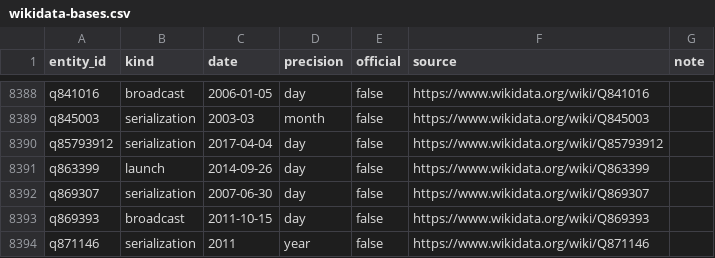
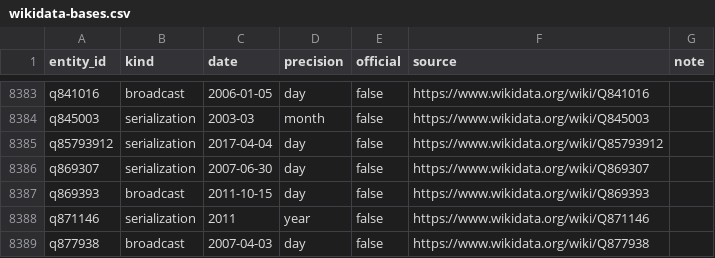
Before and after one commit to mizyu912-coder/anniversal, a CSV file: data/import/wikidata-bases.csv, drawn as a sheet; only a part is shown, gaps mark what is left out; the shorter side is filled out with more unchanged rows; the diff covers the shown part only.

```diff
--- a/data/import/wikidata-bases.csv
+++ b/data/import/wikidata-bases.csv
@@ -8390,3 +8385,2 @@ q845003,serialization,2003-03,month,false,https://www.wikidata.org/wiki/Q845003,
 q85793912,serialization,2017-04-04,day,false,https://www.wikidata.org/wiki/Q85793912,
-q863399,launch,2014-09-26,day,false,https://www.wikidata.org/wiki/Q863399,
 q869307,serialization,2007-06-30,day,false,https://www.wikidata.org/wiki/Q869307,
```
Also changed, not shown: 5 removed rows elsewhere in this file, data/import/wikidata-entities.csv, 2 other files.
